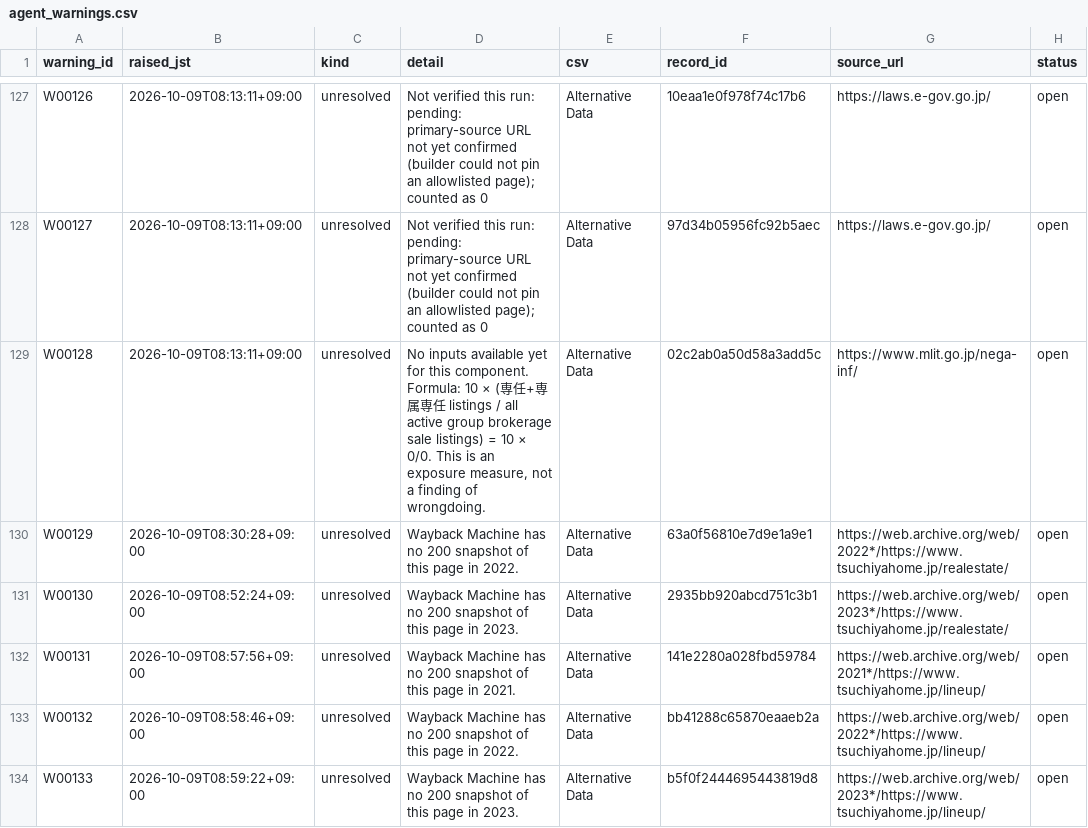
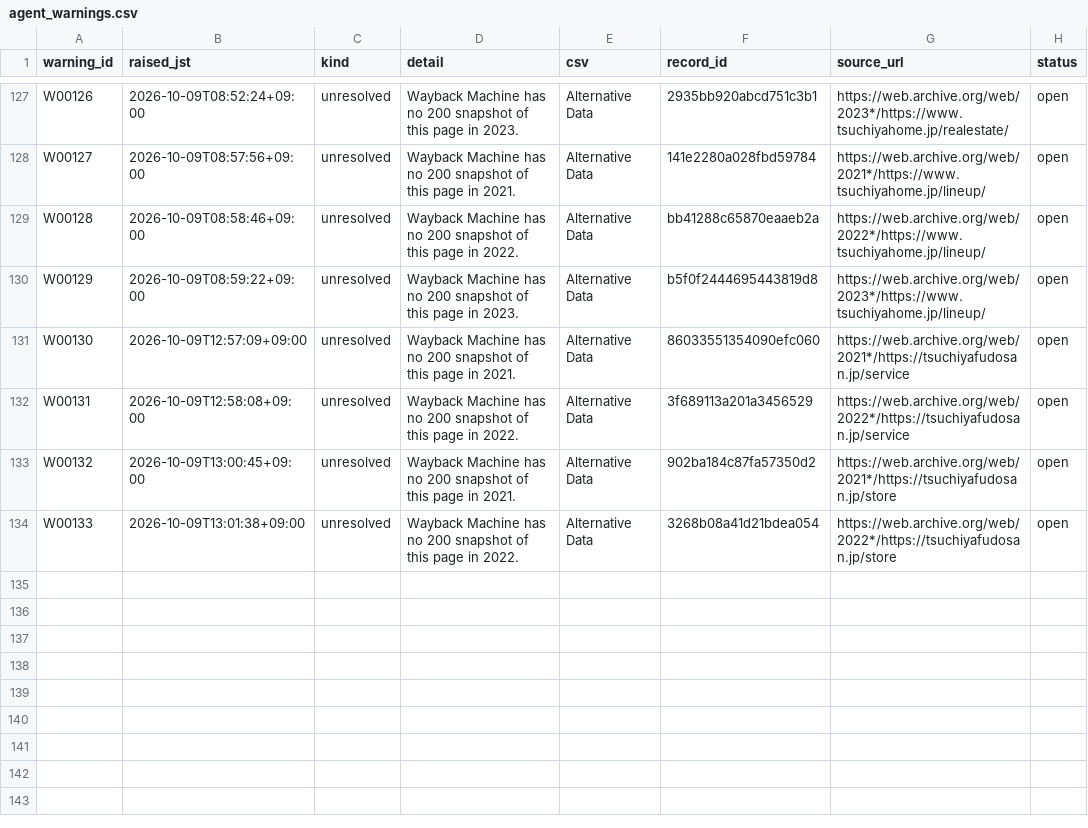
Before and after one commit to renishly/tsuchiya_holdings, a CSV file: v2/app/state/agent_warnings.csv, drawn as a sheet; only a part is shown, gaps mark what is left out; the diff covers the shown part only; the diff names each change by its address in the sheet, - before the commit and + after, or states it on an @@ line.

```diff
--- a/v2/app/state/agent_warnings.csv
+++ b/v2/app/state/agent_warnings.csv
-B127 (raised_jst): 2026-10-09T08:13:11+09:00
+B127 (raised_jst): 2026-10-09T08:52:24+09:00
-D127 (detail): Not verified this run: pending: primary-source URL not yet confirmed (builder could not pin an allowlisted page); counted as 0
+D127 (detail): Wayback Machine has no 200 snapshot of this page in 2023.
-F127 (record_id): 10eaa1e0f978f74c17b6
+F127 (record_id): 2935bb920abcd751c3b1
-G127 (source_url): https://laws.e-gov.go.jp/
+G127 (source_url): https://web.archive.org/web/2023*/https://www.tsuchiyahome.jp/realestate/
-B128 (raised_jst): 2026-10-09T08:13:11+09:00
+B128 (raised_jst): 2026-10-09T08:57:56+09:00
-D128 (detail): Not verified this run: pending: primary-source URL not yet confirmed (builder could not pin an allowlisted page); counted as 0
+D128 (detail): Wayback Machine has no 200 snapshot of this page in 2021.
-F128 (record_id): 97d34b05956fc92b5aec
+F128 (record_id): 141e2280a028fbd59784
-G128 (source_url): https://laws.e-gov.go.jp/
+G128 (source_url): https://web.archive.org/web/2021*/https://www.tsuchiyahome.jp/lineup/
-B129 (raised_jst): 2026-10-09T08:13:11+09:00
+B129 (raised_jst): 2026-10-09T08:58:46+09:00
-D129 (detail): No inputs available yet for this component. Formula: 10 × (専任+専属専任 listings / all active group brokerage sale listings) = 10 × 0/0. This is an exposure measure, not a finding of wrongdoing.
+D129 (detail): Wayback Machine has no 200 snapshot of this page in 2022.
-F129 (record_id): 02c2ab0a50d58a3add5c
+F129 (record_id): bb41288c65870eaaeb2a
-G129 (source_url): https://www.mlit.go.jp/nega-inf/
+G129 (source_url): https://web.archive.org/web/2022*/https://www.tsuchiyahome.jp/lineup/
-B130 (raised_jst): 2026-10-09T08:30:28+09:00
+B130 (raised_jst): 2026-10-09T08:59:22+09:00
-D130 (detail): …page in 2022.
+D130 (detail): …page in 2023.
-F130 (record_id): 63a0f56810e7d9e1a9e1
+F130 (record_id): b5f0f2444695443819d8
-G130 (source_url): https://web.archive.org/web/2022*/https://www.tsuchiyahome.jp/realestate/
+G130 (source_url): https://web.archive.org/web/2023*/https://www.tsuchiyahome.jp/lineup/
-B131 (raised_jst): 2026-10-09T08:52:24+09:00
+B131 (raised_jst): 2026-10-09T12:57:09+09:00
-D131 (detail): …page in 2023.
+D131 (detail): …page in 2021.
-F131 (record_id): 2935bb920abcd751c3b1
+F131 (record_id): 86033551354090efc060
-G131 (source_url): https://web.archive.org/web/2023*/https://www.tsuchiyahome.jp/realestate/
+G131 (source_url): https://web.archive.org/web/2021*/https://tsuchiyafudosan.jp/service
-B132 (raised_jst): 2026-10-09T08:57:56+09:00
+B132 (raised_jst): 2026-10-09T12:58:08+09:00
-D132 (detail): …page in 2021.
+D132 (detail): …page in 2022.
-F132 (record_id): 141e2280a028fbd59784
+F132 (record_id): 3f689113a201a3456529
-G132 (source_url): https://web.archive.org/web/2021*/https://www.tsuchiyahome.jp/lineup/
+G132 (source_url): https://web.archive.org/web/2022*/https://tsuchiyafudosan.jp/service
-B133 (raised_jst): 2026-10-09T08:58:46+09:00
+B133 (raised_jst): 2026-10-09T13:00:45+09:00
-D133 (detail): …page in 2022.
+D133 (detail): …page in 2021.
-F133 (record_id): bb41288c65870eaaeb2a
+F133 (record_id): 902ba184c87fa57350d2
-G133 (source_url): https://web.archive.org/web/2022*/https://www.tsuchiyahome.jp/lineup/
+G133 (source_url): https://web.archive.org/web/2021*/https://tsuchiyafudosan.jp/store
-B134 (raised_jst): 2026-10-09T08:59:22+09:00
+B134 (raised_jst): 2026-10-09T13:01:38+09:00
-D134 (detail): …page in 2023.
+D134 (detail): …page in 2022.
-F134 (record_id): b5f0f2444695443819d8
+F134 (record_id): 3268b08a41d21bdea054
-G134 (source_url): https://web.archive.org/web/2023*/https://www.tsuchiyahome.jp/lineup/
+G134 (source_url): https://web.archive.org/web/2022*/https://tsuchiyafudosan.jp/store
```
Also changed, not shown: 4 removed rows and 33 edited cells elsewhere in this file, v2/app/data/Baseline Metrics.csv, v2/app/logs/debug_runs.csv, 22 other files.
